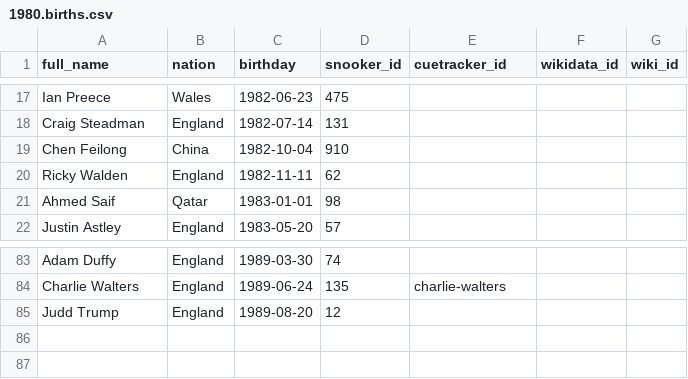
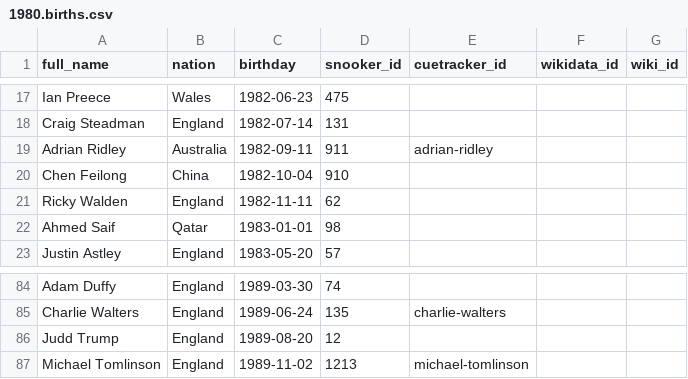
Before and after one commit to dreamerminsk/wiki-langs, a CSV file: players/1980.births.csv, drawn as a sheet; only a part is shown, gaps mark what is left out.

```diff
--- a/players/1980.births.csv
+++ b/players/1980.births.csv
@@ -18,2 +18,3 @@ Ian Preece,Wales,1982-06-23,475,,,
 Craig Steadman,England,1982-07-14,131,,,
+Adrian Ridley,Australia,1982-09-11,911,adrian-ridley,,
 Chen Feilong,China,1982-10-04,910,,,
@@ -85 +86,2 @@ Charlie Walters,England,1989-06-24,135,charlie-walters,,
 Judd Trump,England,1989-08-20,12,,,
+Michael Tomlinson,England,1989-11-02,1213,michael-tomlinson,,
```
Also changed, not shown: players/0000.births.csv, players/1970.births.csv.
